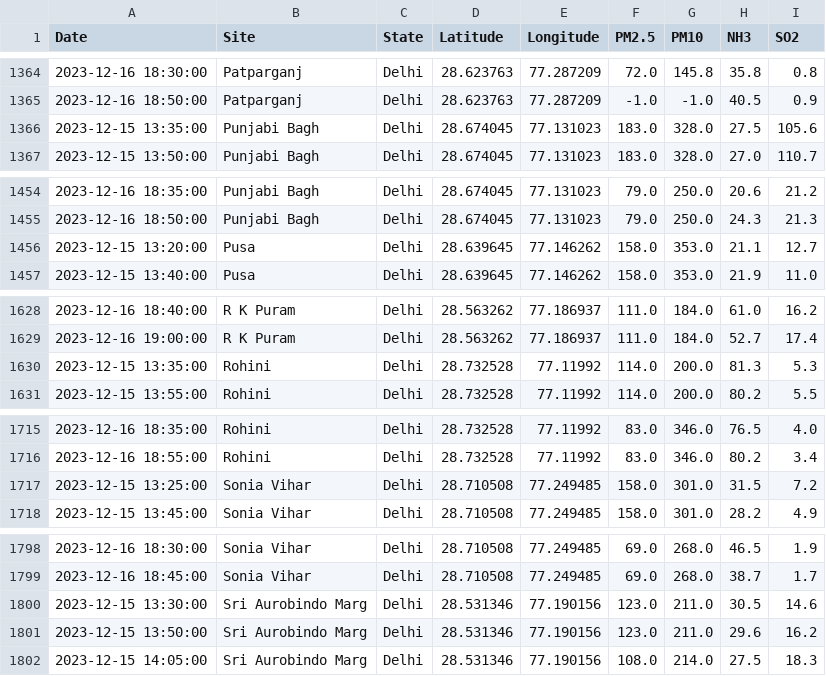
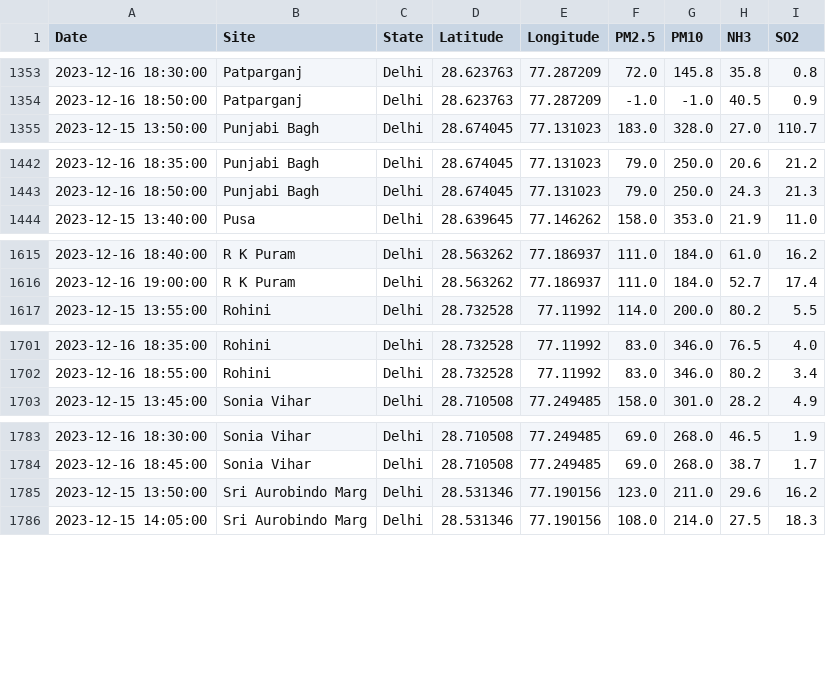
Before and after one commit to waitasecant/Air-Pollution-Dashboard, a CSV file: myApp/data/realTimeDelhi.csv, drawn as a sheet; only a part is shown, gaps mark what is left out; the diff covers the shown part only; the diff names each change by its address in the sheet, - before the commit and + after, or states it on an @@ line.

```diff
--- a/myApp/data/realTimeDelhi.csv
+++ b/myApp/data/realTimeDelhi.csv
-row 1366: 2023-12-15 13:35:00 | Punjabi Bagh | Delhi | 28.674045 | 77.131023 | 183.0 | 328.0 | 27.5 | 105.6
-row 1456: 2023-12-15 13:20:00 | Pusa | Delhi | 28.639645 | 77.146262 | 158.0 | 353.0 | 21.1 | 12.7
-row 1630: 2023-12-15 13:35:00 | Rohini | Delhi | 28.732528 | 77.11992 | 114.0 | 200.0 | 81.3 | 5.3
-row 1717: 2023-12-15 13:25:00 | Sonia Vihar | Delhi | 28.710508 | 77.249485 | 158.0 | 301.0 | 31.5 | 7.2
-row 1800: 2023-12-15 13:30:00 | Sri Aurobindo Marg | Delhi | 28.531346 | 77.190156 | 123.0 | 211.0 | 30.5 | 14.6
```
Also changed, not shown: 13 removed rows elsewhere in this file.
